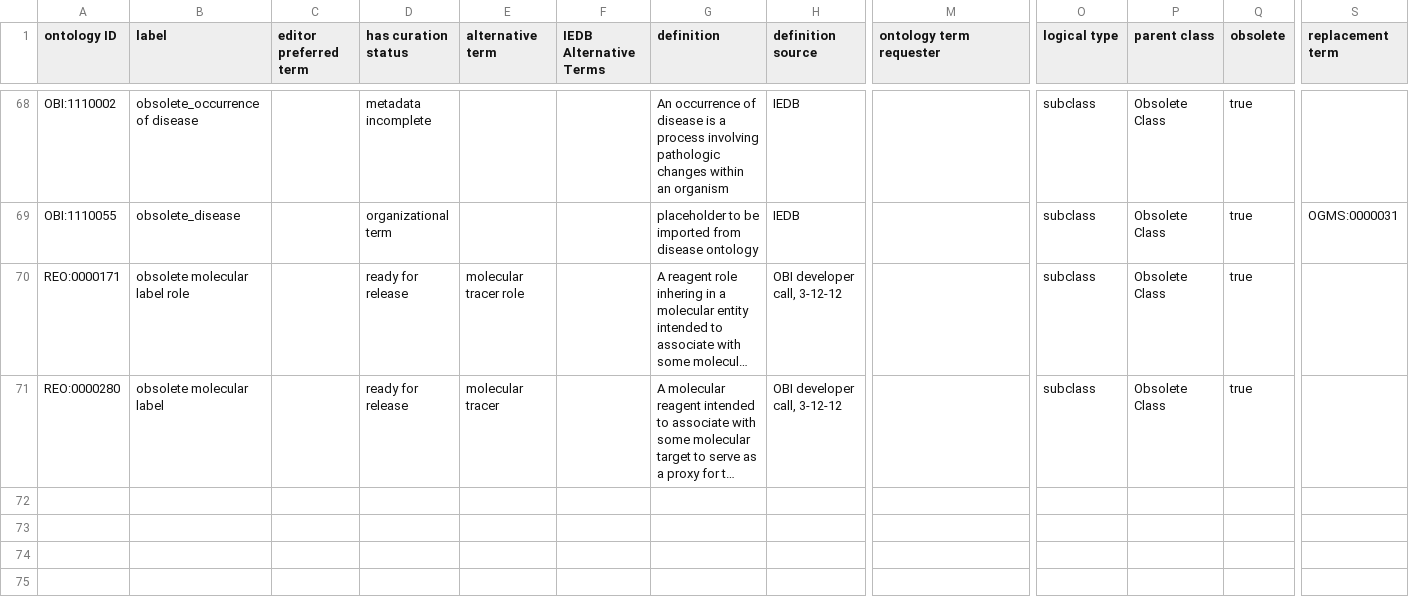
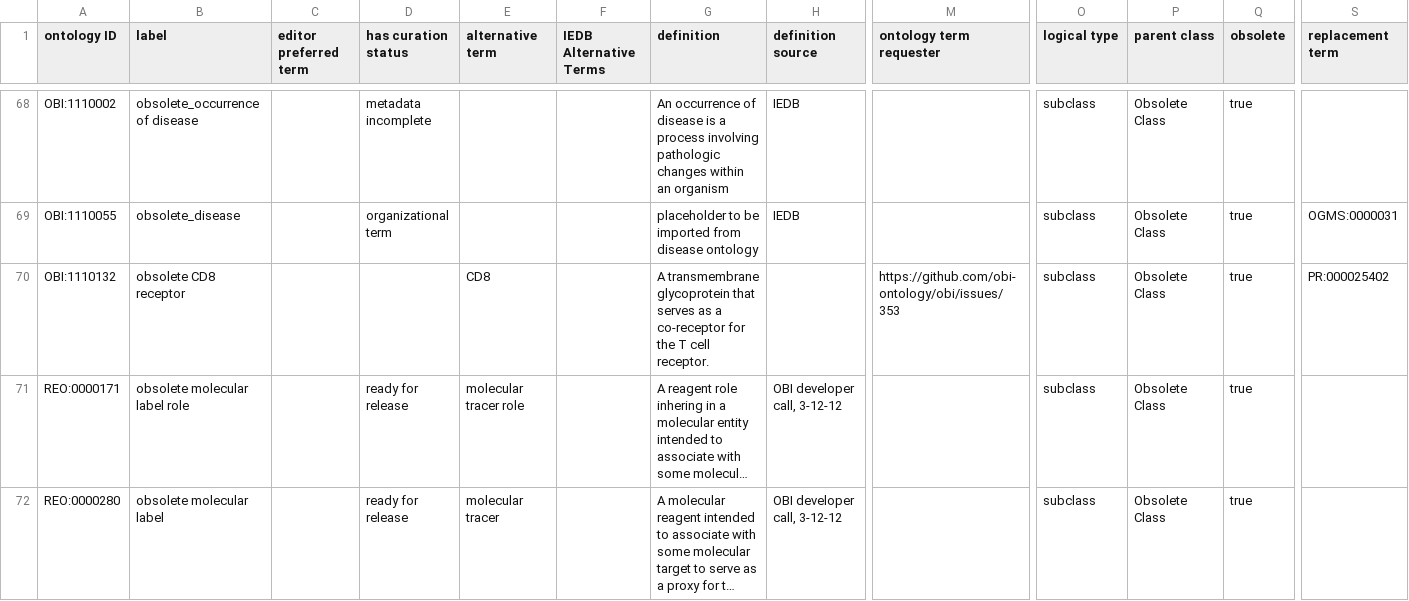
Before and after one commit to obi-ontology/obi, a TSV file: src/ontology/templates/obsolete.tsv, drawn as a sheet; only a part is shown, gaps mark what is left out; long unchanged cells end in …; rows hold the shown columns only; the diff names each change by its address in the sheet, - before the commit and + after, or states it on an @@ line.

Commit message:
Obsoleting OBI's CD8 receptor class in favor of PR term

```diff
--- a/src/ontology/templates/obsolete.tsv
+++ b/src/ontology/templates/obsolete.tsv
+row 70: OBI:1110132 | obsolete CD8 receptor |  |  | CD8 |  | A transmembrane glycoprotein that serves as a co-receptor for the T cell receptor. |  | https://github.com/obi-ontology/obi/issues/353 | subclass | Obsolete Class | true | PR:000025402
```
Also changed, not shown: 2 other files.
